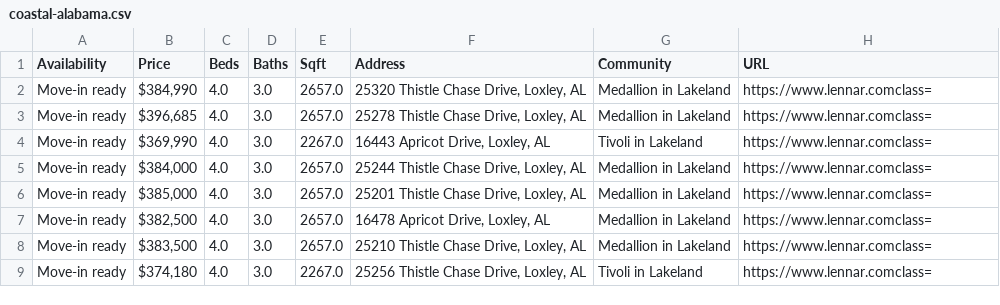
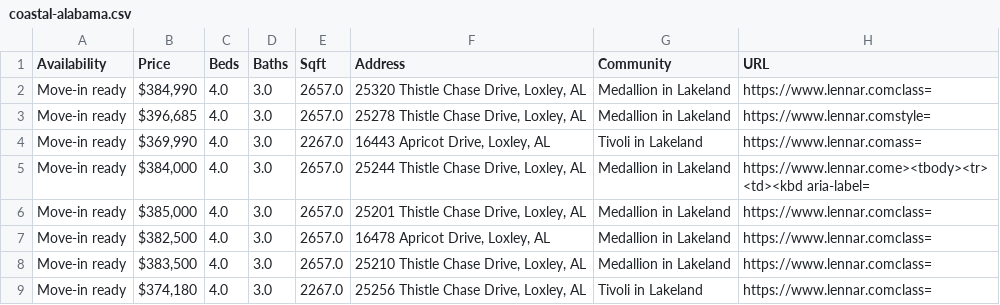
Before and after one commit to jdelano18/smart-power, a CSV file: data-10-2023/alabama/coastal-alabama.csv, drawn as a sheet; only a part is shown.

Commit message:
realize data is broken

```diff
--- a/data-10-2023/alabama/coastal-alabama.csv
+++ b/data-10-2023/alabama/coastal-alabama.csv
@@ -2,5 +2,5 @@ Availability,Price,Beds,Baths,Sqft,Address,Community,URL
 Move-in ready,"$384,990",4.0,3.0,2657.0,"25320 Thistle Chase Drive, Loxley, AL",Medallion in Lakeland,https://www.lennar.comclass=
-Move-in ready,"$396,685",4.0,3.0,2657.0,"25278 Thistle Chase Drive, Loxley, AL",Medallion in Lakeland,https://www.lennar.comclass=
-Move-in ready,"$369,990",4.0,3.0,2267.0,"16443 Apricot Drive, Loxley, AL",Tivoli in Lakeland,https://www.lennar.comclass=
-Move-in ready,"$384,000",4.0,3.0,2657.0,"25244 Thistle Chase Drive, Loxley, AL",Medallion in Lakeland,https://www.lennar.comclass=
+Move-in ready,"$396,685",4.0,3.0,2657.0,"25278 Thistle Chase Drive, Loxley, AL",Medallion in Lakeland,https://www.lennar.comstyle=
+Move-in ready,"$369,990",4.0,3.0,2267.0,"16443 Apricot Drive, Loxley, AL",Tivoli in Lakeland,https://www.lennar.comass=
+Move-in ready,"$384,000",4.0,3.0,2657.0,"25244 Thistle Chase Drive, Loxley, AL",Medallion in Lakeland,https://www.lennar.come><tbody><tr><td><kbd aria-label=
 Move-in ready,"$385,000",4.0,3.0,2657.0,"25201 Thistle Chase Drive, Loxley, AL",Medallion in Lakeland,https://www.lennar.comclass=
```
Also changed, not shown: 4 other files.
